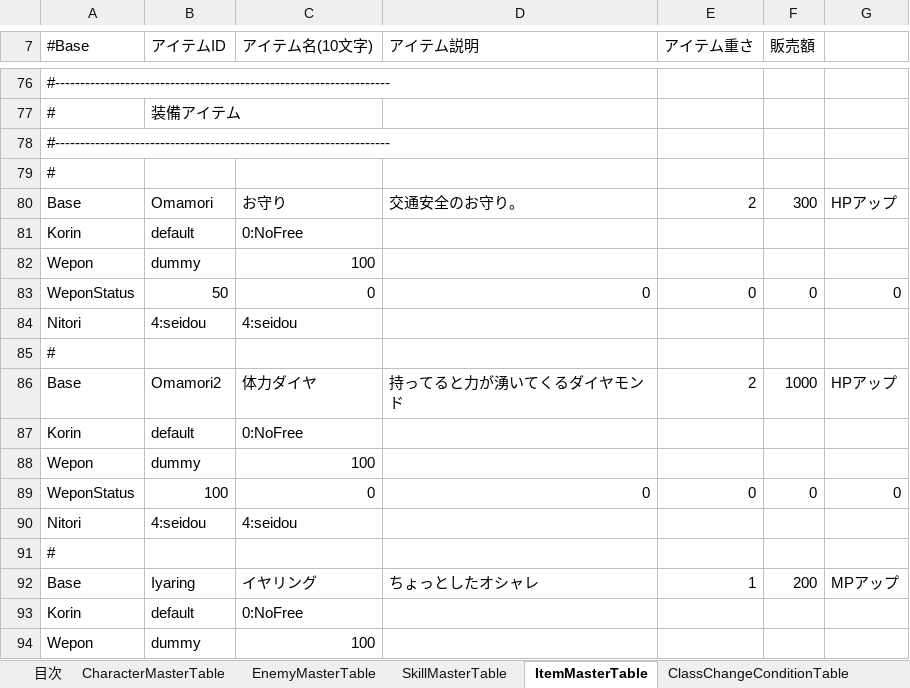
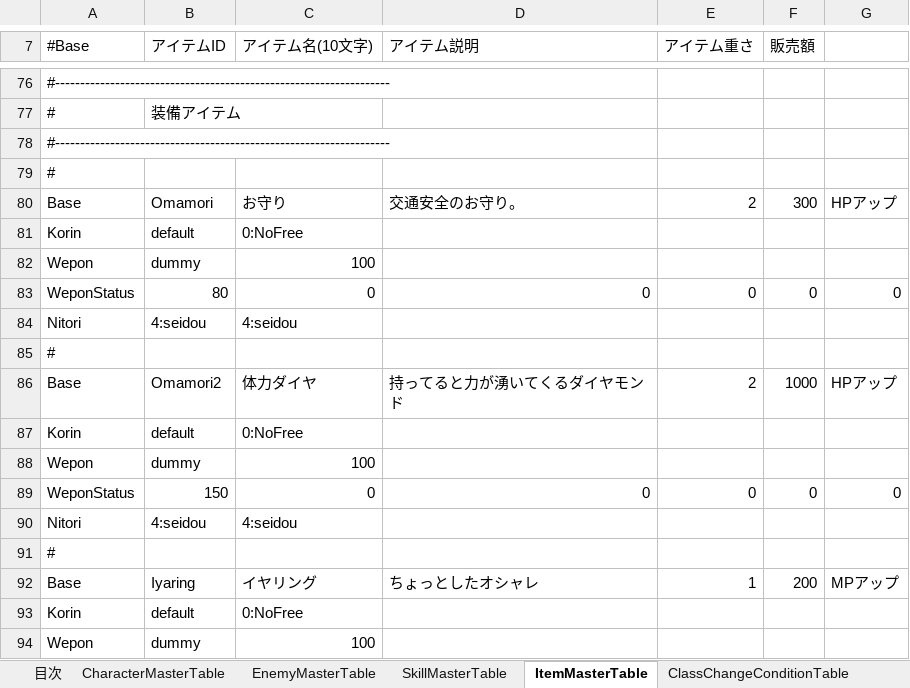
Before and after one commit to javel555/JSTOHO, an Excel workbook: master/ゲームバランス管理.xlsm, sheet ItemMasterTable, drawn as a sheet; only a part is shown, gaps mark what is left out; values as stored, in another font and other column widths than the file's, no borders; charts and pictures not drawn; the diff names each change by its address in the sheet, - before the commit and + after, or states it on an @@ line.

```diff
--- a/master/ゲームバランス管理.xlsm (sheet ItemMasterTable)
+++ b/master/ゲームバランス管理.xlsm (sheet ItemMasterTable)
-B83 (アイテムID): 50
+B83 (アイテムID): 80
-B89 (アイテムID): 100
+B89 (アイテムID): 150
```
Also changed, not shown: sheet CharacterMasterTable, charts or pictures, 2 other files.
